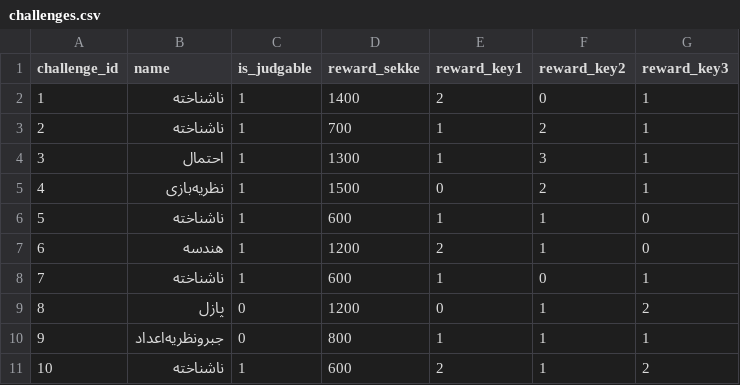
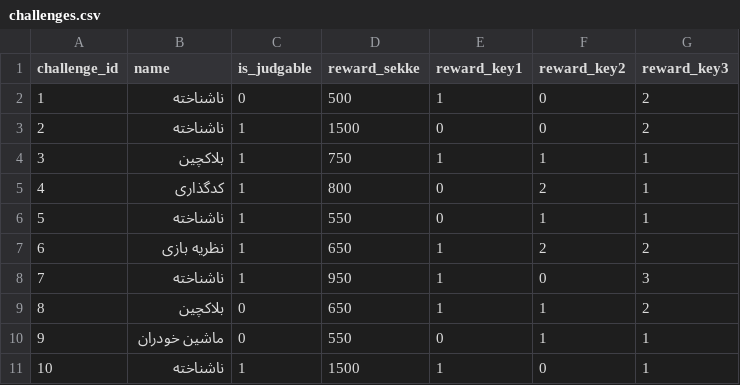
Before and after one commit to Rastaiha/KabaramadalaPeste, a CSV file: kabaramadalapeste/initial_data/challenges.csv, drawn as a sheet; only a part is shown; the diff covers the shown part only.

Commit message:
initial data

```diff
--- a/kabaramadalapeste/initial_data/challenges.csv
+++ b/kabaramadalapeste/initial_data/challenges.csv
@@ -1,11 +1,11 @@
 challenge_id,name,is_judgable,reward_sekke,reward_key1,reward_key2,reward_key3
-1,ناشناخته,1,1400,2,0,1
-2,ناشناخته,1,700,1,2,1
-3,احتمال,1,1300,1,3,1
-4,نظریه‌بازی,1,1500,0,2,1
-5,ناشناخته,1,600,1,1,0
-6,هندسه,1,1200,2,1,0
-7,ناشناخته,1,600,1,0,1
-8,پازل,0,1200,0,1,2
-9,جبرونظریه‌اعداد,0,800,1,1,1
-10,ناشناخته,1,600,2,1,2
+1,ناشناخته,0,500,1,0,2
+2,ناشناخته,1,1500,0,0,2
+3,بلاکچین,1,750,1,1,1
+4,کدگذاری,1,800,0,2,1
+5,ناشناخته,1,550,0,1,1
+6,نظریه بازی,1,650,1,2,2
+7,ناشناخته,1,950,1,0,3
+8,بلاکچین,0,650,1,1,2
+9,ماشین خودران,0,550,0,1,1
+10,ناشناخته,1,1500,1,0,1
```
Also changed, not shown: 1 added row and 99 edited cells elsewhere in this file, kabaramadalapeste/initial_data/islands.csv, kabaramadalapeste/initial_data/treasures.csv.
